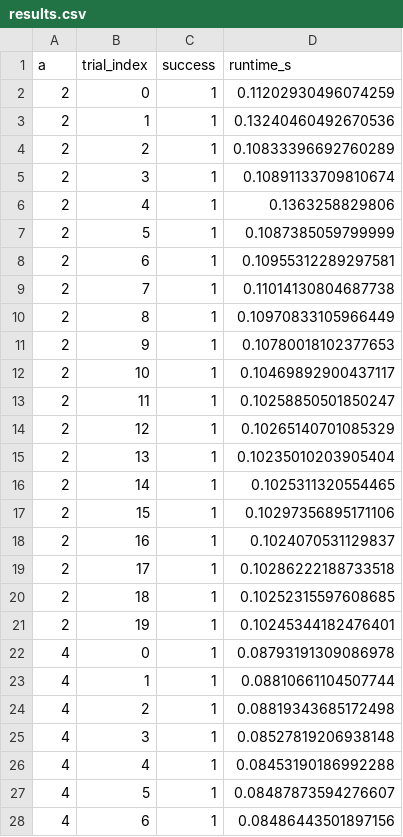
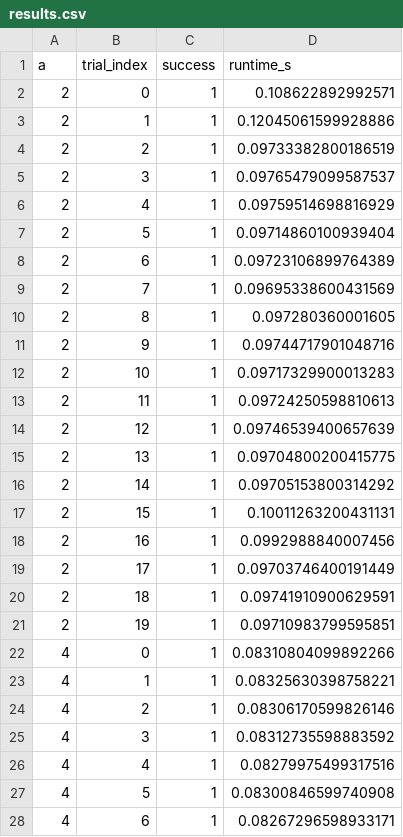
Before and after one commit to joeoakes/abcapstonefa25Team2, a CSV file: results.csv, drawn as a sheet; only a part is shown; the diff covers the shown part only.

```diff
--- a/results.csv
+++ b/results.csv
@@ -1,28 +1,28 @@
 a,trial_index,success,runtime_s
-2,0,1,0.11202930496074259
-2,1,1,0.13240460492670536
-2,2,1,0.10833396692760289
-2,3,1,0.10891133709810674
-2,4,1,0.1363258829806
-2,5,1,0.1087385059799999
-2,6,1,0.10955312289297581
-2,7,1,0.11014130804687738
-2,8,1,0.10970833105966449
-2,9,1,0.10780018102377653
-2,10,1,0.10469892900437117
-2,11,1,0.10258850501850247
-2,12,1,0.10265140701085329
-2,13,1,0.10235010203905404
-2,14,1,0.1025311320554465
-2,15,1,0.10297356895171106
-2,16,1,0.1024070531129837
-2,17,1,0.10286222188733518
-2,18,1,0.10252315597608685
-2,19,1,0.10245344182476401
-4,0,1,0.08793191309086978
-4,1,1,0.08810661104507744
-4,2,1,0.08819343685172498
-4,3,1,0.08527819206938148
-4,4,1,0.08453190186992288
-4,5,1,0.08487873594276607
-4,6,1,0.08486443501897156
+2,0,1,0.108622892992571
+2,1,1,0.12045061599928886
+2,2,1,0.09733382800186519
+2,3,1,0.09765479099587537
+2,4,1,0.09759514698816929
+2,5,1,0.09714860100939404
+2,6,1,0.09723106899764389
+2,7,1,0.09695338600431569
+2,8,1,0.097280360001605
+2,9,1,0.09744717901048716
+2,10,1,0.09717329900013283
+2,11,1,0.09724250598810613
+2,12,1,0.09746539400657639
+2,13,1,0.09704800200415775
+2,14,1,0.09705153800314292
+2,15,1,0.10011263200431131
+2,16,1,0.0992988840007456
+2,17,1,0.09703746400191449
+2,18,1,0.09741910900629591
+2,19,1,0.09710983799595851
+4,0,1,0.08310804099892266
+4,1,1,0.08325630398758221
+4,2,1,0.08306170599826146
+4,3,1,0.08312735598883592
+4,4,1,0.08279975499317516
+4,5,1,0.08300846599740908
+4,6,1,0.08267296598933171
```
Also changed, not shown: 93 edited cells elsewhere in this file, 3 other files.
